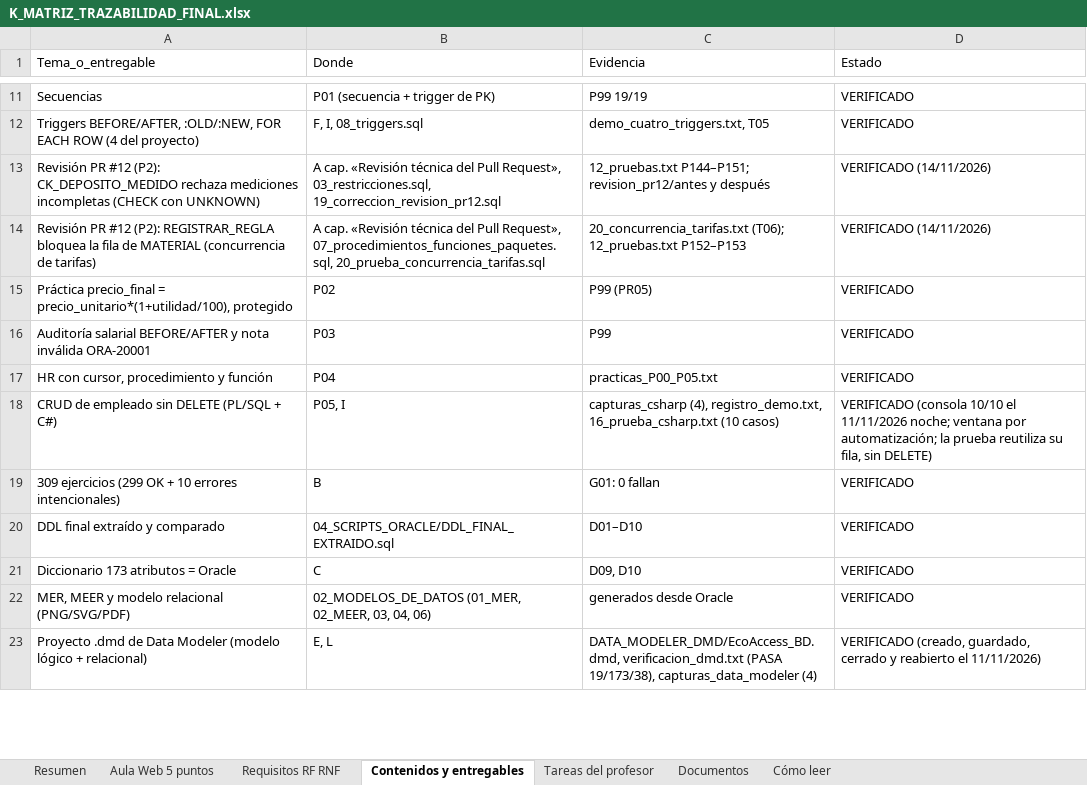
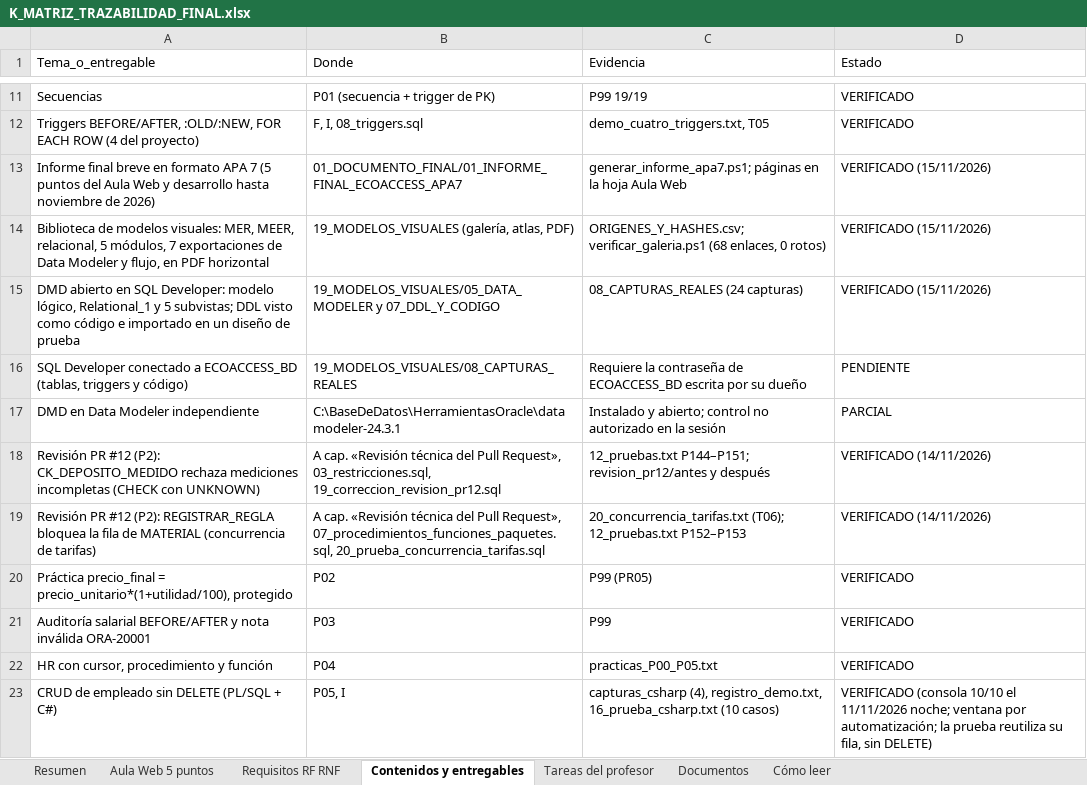
Before and after one commit to JorgeGutho21/EcoAccess-2026-2, an Excel workbook: BaseDeDatos_Amilkar/15_MATRIZ_DE_TRAZABILIDAD/K_MATRIZ_TRAZABILIDAD_FINAL.xlsx, sheet Contenidos y entregables, drawn as a sheet; only a part is shown, gaps mark what is left out; the shorter side is filled out with more unchanged rows; values as stored, in another font and other column widths than the file's, no borders; table styles not drawn; the diff names each change by its address in the sheet, - before the commit and + after, or states it on an @@ line.

Commit message:
docs(bd): actualizar índices y trazabilidad
- README, LEEME_PRIMERO, ESTADO_DEL_PROYECTO e índice general (Word y PDF)
  con el informe APA 7, el documento detallado y la carpeta 19.
- Guía paso a paso regenerada; léeme de sustentación y de la carpeta 06.
- Enlaces de las guías de descarga y de triggers al nombre nuevo del
  informe (0 enlaces rotos en los Markdown).
- Matriz K: 115 filas; cinco nuevas sobre el informe APA 7, la biblioteca
  visual, el DMD en SQL Developer, la conexión pendiente y Data Modeler
  independiente (parcial).
- Verificaciones del diccionario: solo cambia la hora de generación.

```diff
--- a/BaseDeDatos_Amilkar/15_MATRIZ_DE_TRAZABILIDAD/K_MATRIZ_TRAZABILIDAD_FINAL.xlsx (sheet Contenidos y entregables)
+++ b/BaseDeDatos_Amilkar/15_MATRIZ_DE_TRAZABILIDAD/K_MATRIZ_TRAZABILIDAD_FINAL.xlsx (sheet Contenidos y entregables)
+row 13: Informe final breve en formato APA 7 (5 puntos del Aula Web y desarrollo hasta noviembre de 2026) | 01_DOCUMENTO_FINAL/01_INFORME_FINAL_ECOACCESS_APA7 | generar_informe_apa7.ps1; páginas en la hoja Aula Web | VERIFICADO (15/11/2026)
+row 14: Biblioteca de modelos visuales: MER, MEER, relacional, 5 módulos, 7 exportaciones de Data Modeler y flujo, en PDF horizontal | 19_MODELOS_VISUALES (galería, atlas, PDF) | ORIGENES_Y_HASHES.csv; verificar_galeria.ps1 (68 enlaces, 0 rotos) | VERIFICADO (15/11/2026)
+row 15: DMD abierto en SQL Developer: modelo lógico, Relational_1 y 5 subvistas; DDL visto como código e importado en un diseño de prueba | 19_MODELOS_VISUALES/05_DATA_MODELER y 07_DDL_Y_CODIGO | 08_CAPTURAS_REALES (24 capturas) | VERIFICADO (15/11/2026)
+row 16: SQL Developer conectado a ECOACCESS_BD (tablas, triggers y código) | 19_MODELOS_VISUALES/08_CAPTURAS_REALES | Requiere la contraseña de ECOACCESS_BD escrita por su dueño | PENDIENTE
+row 17: DMD en Data Modeler independiente | C:\BaseDeDatos\HerramientasOracle\datamodeler-24.3.1 | Instalado y abierto; control no autorizado en la sesión | PARCIAL
```
Also changed, not shown: sheet Documentos, sheet Aula Web 5 puntos, sheet Resumen, sheet Tareas del profesor, 21 other files.
